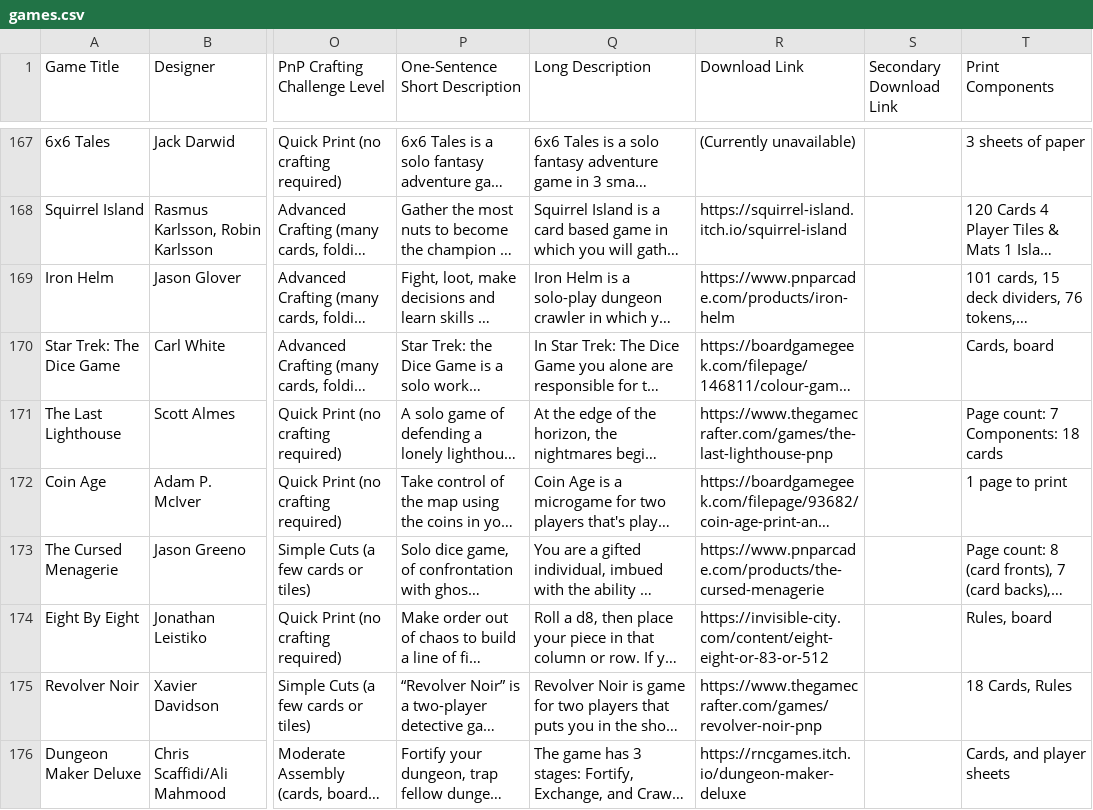
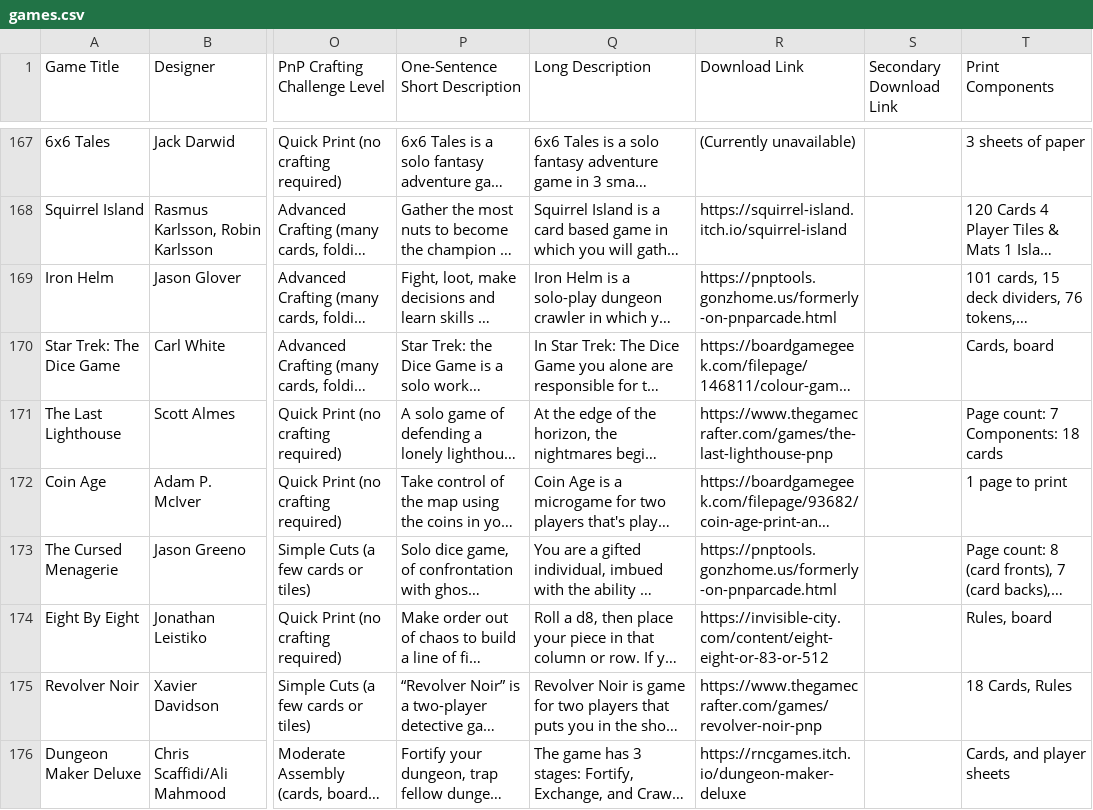
Before and after one commit to mgonzalvez/pnpfinder-lite, a CSV file: data/games.csv, drawn as a sheet; only a part is shown, gaps mark what is left out; long unchanged cells end in …; the diff covers the shown part only; the diff names each change by its address in the sheet, - before the commit and + after, or states it on an @@ line.

```diff
--- a/data/games.csv
+++ b/data/games.csv
-R169 (Download Link): https://www.pnparcade.com/products/iron-helm
+R169 (Download Link): https://pnptools.gonzhome.us/formerly-on-pnparcade.html
-R173 (Download Link): https://www.pnparcade.com/products/the-cursed-menagerie
+R173 (Download Link): https://pnptools.gonzhome.us/formerly-on-pnparcade.html
```
Also changed, not shown: 50 edited cells elsewhere in this file.
